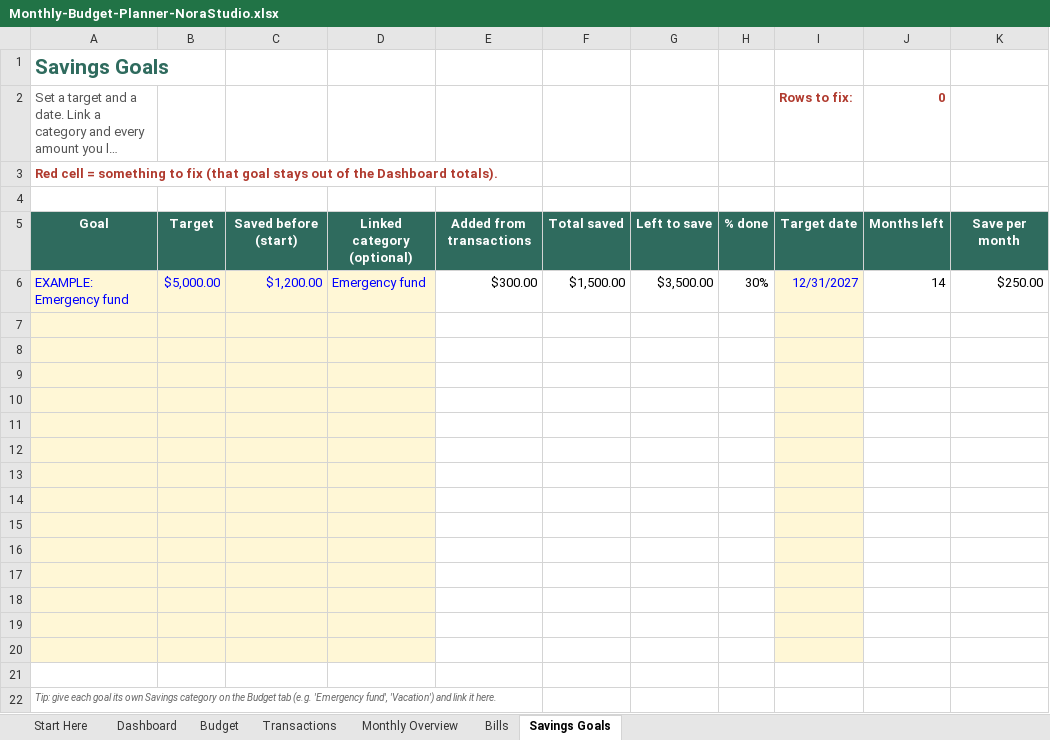
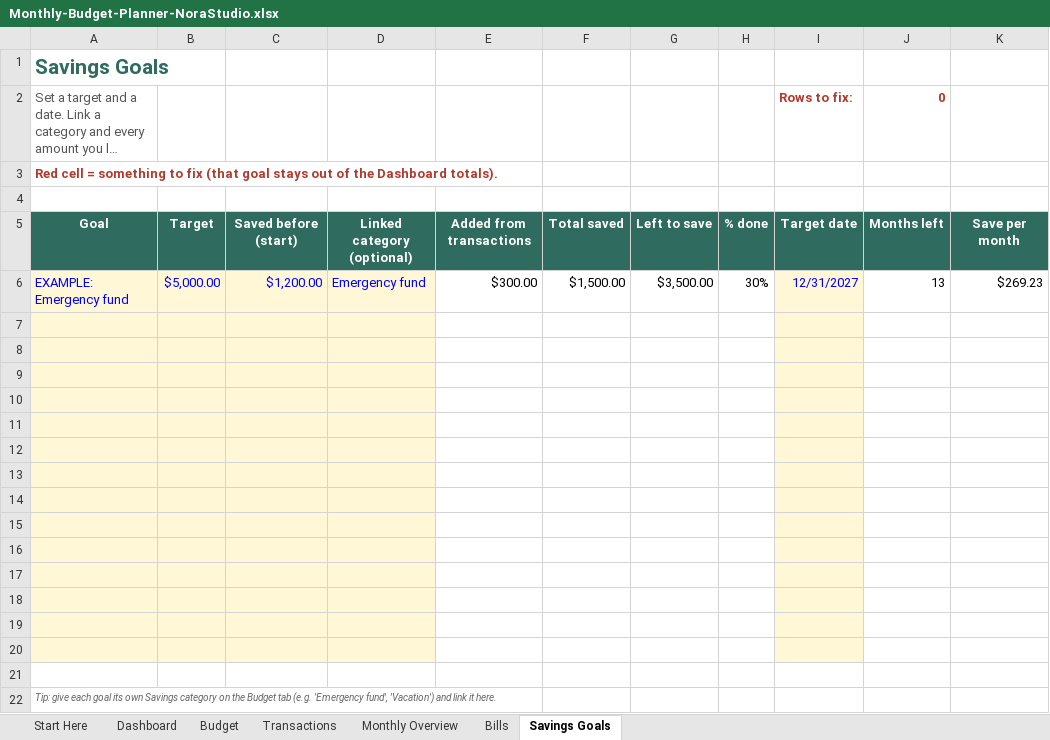
Before and after one commit to norastudiohq/norastudiohq.github.io, an Excel workbook: dl/G7b2FYpQZDiSikvt/Monthly-Budget-Planner-NoraStudio.xlsx, sheet Savings Goals, drawn as a sheet; long unchanged cells end in …; values as stored, in another font and other column widths than the file's, no borders; conditional formats not drawn; the diff names each change by its address in the sheet, - before the commit and + after, or states it on an @@ line.

```diff
--- a/dl/G7b2FYpQZDiSikvt/Monthly-Budget-Planner-NoraStudio.xlsx (sheet Savings Goals)
+++ b/dl/G7b2FYpQZDiSikvt/Monthly-Budget-Planner-NoraStudio.xlsx (sheet Savings Goals)
-J6: 14
+J6: 13
-K6: $250.00
+K6: $269.23
```
Also changed, not shown: sheet Start Here, charts or pictures, dl/LXOiZgZw6sBNSCDw/Debt-Payoff-Planner-NoraStudio.xlsx, dl/QkFNAj8Wx9bU9aQs/Rental-Property-Tracker-NoraStudio.xlsx, 37 other files.
